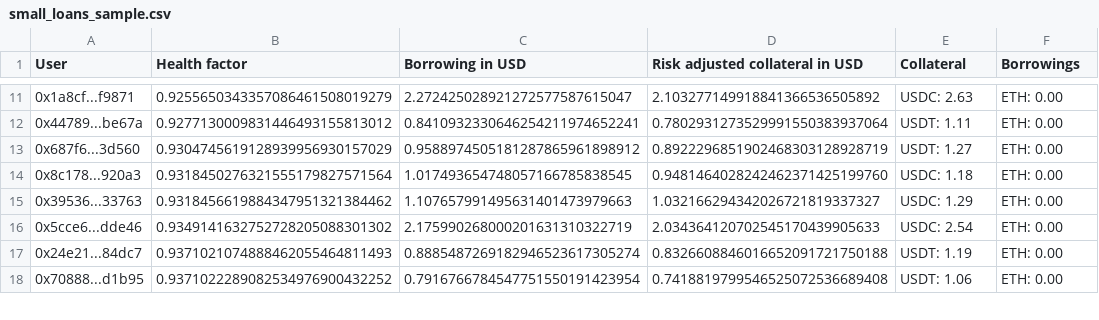
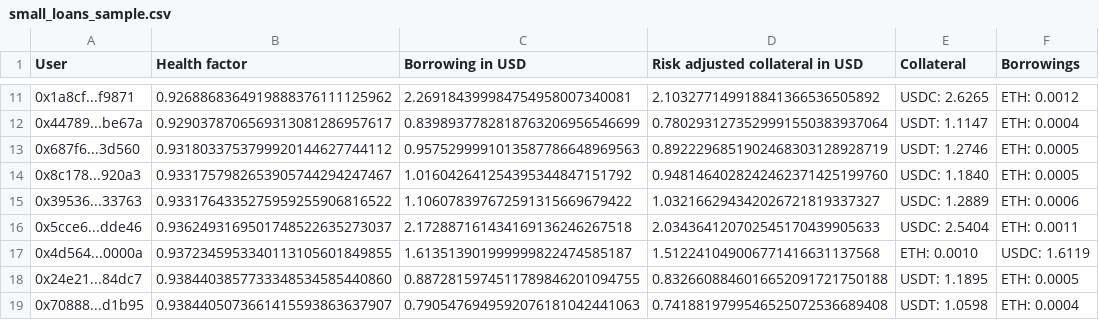
Before and after one commit to CarmineOptions/derisk-research, a CSV file: small_loans_sample.csv, drawn as a sheet; only a part is shown, gaps mark what is left out; the diff covers the shown part only.

```diff
--- a/small_loans_sample.csv
+++ b/small_loans_sample.csv
@@ -11,8 +11,9 @@ User,Health factor,Borrowing in USD,Risk adjusted collateral in USD,Collateral,B
-0x1a8cf...f9871,0.9255650343357086461508019279,2.272425028921272577587615047,2.103277149918841366536505892,USDC: 2.63,ETH: 0.00
-0x44789...be67a,0.9277130009831446493155813012,0.8410932330646254211974652241,0.7802931273529991550383937064,USDT: 1.11,ETH: 0.00
-0x687f6...3d560,0.9304745619128939956930157029,0.9588974505181287865961898912,0.8922296851902468303128928719,USDT: 1.27,ETH: 0.00
-0x8c178...920a3,0.9318450276321555179827571564,1.017493654748057166785838545,0.9481464028242462371425199760,USDC: 1.18,ETH: 0.00
-0x39536...33763,0.9318456619884347951321384462,1.107657991495631401473979663,1.032166294342026721819337327,USDC: 1.29,ETH: 0.00
-0x5cce6...dde46,0.9349141632752728205088301302,2.175990268000201631310322719,2.034364120702545170439905633,USDC: 2.54,ETH: 0.00
-0x24e21...84dc7,0.9371021074888462055464811493,0.8885487269182946523617305274,0.8326608846016652091721750188,USDT: 1.19,ETH: 0.00
-0x70888...d1b95,0.9371022289082534976900432252,0.7916766784547751550191423954,0.7418819799546525072536689408,USDT: 1.06,ETH: 0.00
+0x1a8cf...f9871,0.9268868364919888376111125962,2.269184399984754958007340081,2.103277149918841366536505892,USDC: 2.6265,ETH: 0.0012
+0x44789...be67a,0.9290378706569313081286957617,0.8398937782818763206956546699,0.7802931273529991550383937064,USDT: 1.1147,ETH: 0.0004
+0x687f6...3d560,0.9318033753799920144627744112,0.9575299991013587786648969563,0.8922296851902468303128928719,USDT: 1.2746,ETH: 0.0005
+0x8c178...920a3,0.9331757982653905744294247467,1.016042641254395344847151792,0.9481464028242462371425199760,USDC: 1.1840,ETH: 0.0005
+0x39536...33763,0.9331764335275959255906816522,1.106078397672591315669679422,1.032166294342026721819337327,USDC: 1.2889,ETH: 0.0006
+0x5cce6...dde46,0.9362493169501748522635273037,2.172887161434169136246267518,2.034364120702545170439905633,USDC: 2.5404,ETH: 0.0011
+0x4d564...0000a,0.9372345953340113105601849855,1.613513901999999822474585187,1.512241049006771416631137568,ETH: 0.0010,USDC: 1.6119
+0x24e21...84dc7,0.9384403857733348534585440860,0.8872815974511789846201094755,0.8326608846016652091721750188,USDT: 1.1895,ETH: 0.0005
+0x70888...d1b95,0.9384405073661415593863637907,0.7905476949592076181042441063,0.7418819799546525072536689408,USDT: 1.0598,ETH: 0.0004
```
Also changed, not shown: 1 added row, 2 removed rows and 39 edited cells elsewhere in this file, ETH-DAI.csv, ETH-USDT.csv, 6 other files.
